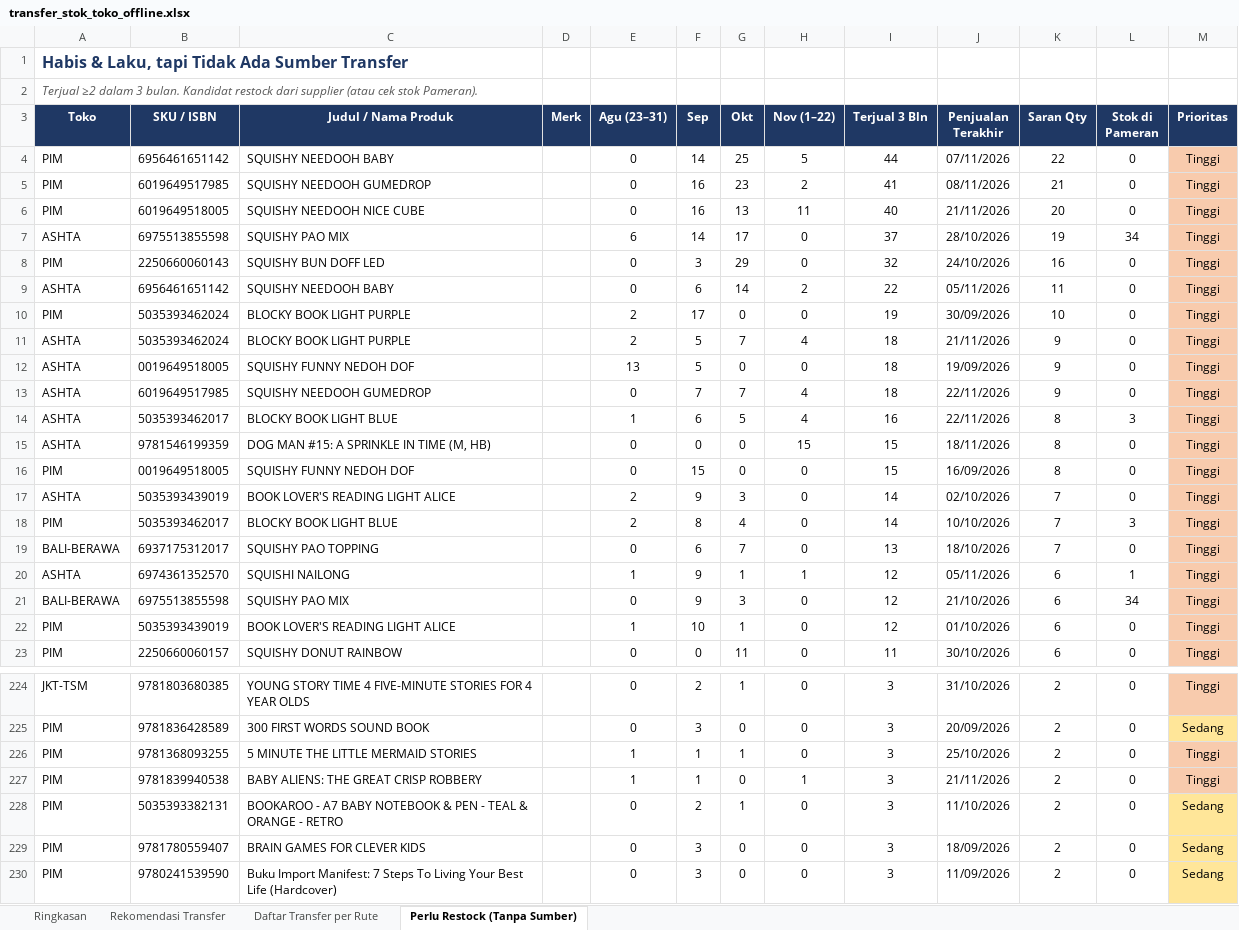
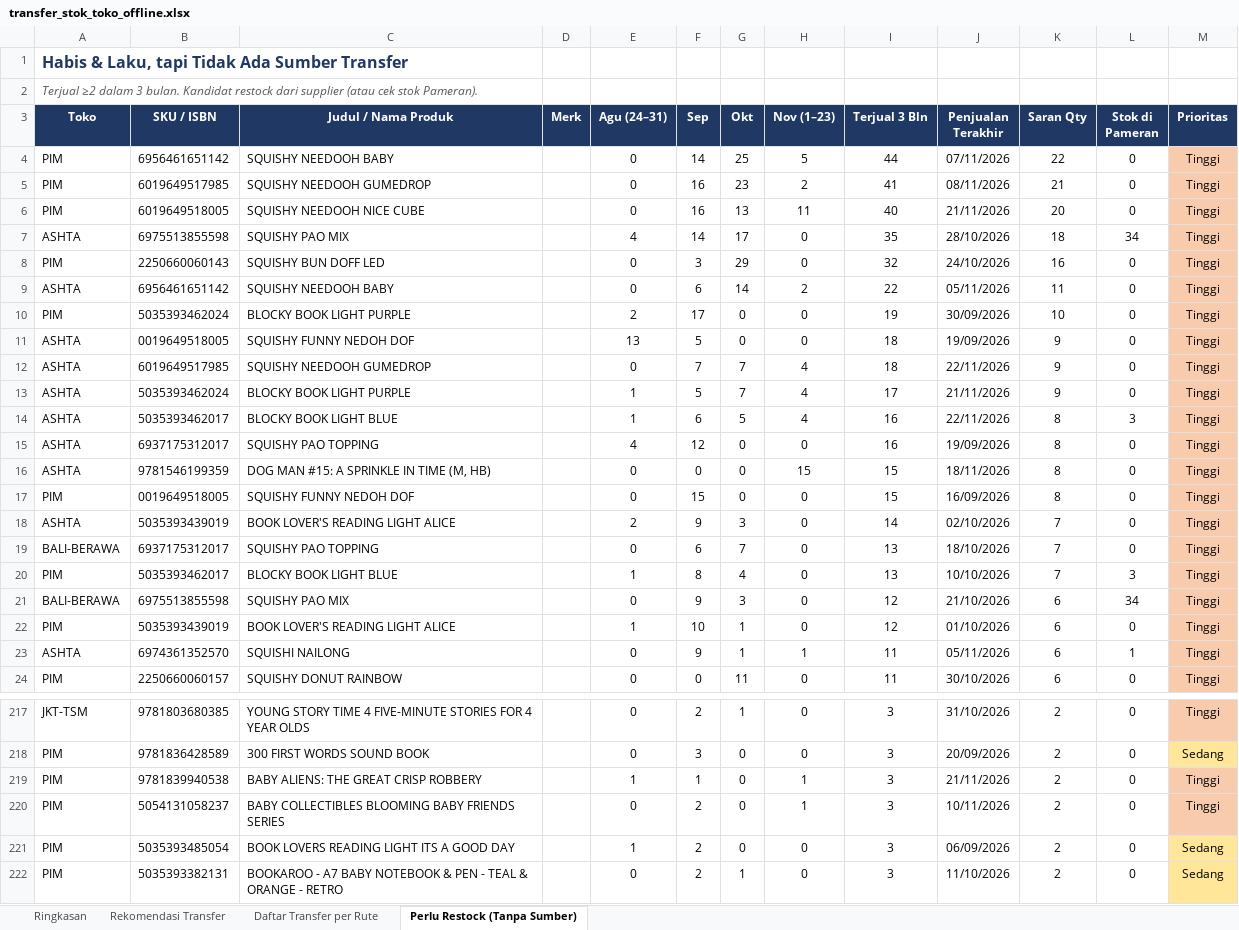
Before and after one commit to stevetsurface/sinar-starbooks-sales, an Excel workbook: data/transfer_stok_toko_offline.xlsx, sheet Perlu Restock (Tanpa Sumber), drawn as a sheet; only a part is shown, gaps mark what is left out; the shorter side is filled out with more unchanged rows; values as stored, in another font and other column widths than the file's, no borders; removed rows and columns are numbered as before the commit, all else as after; the diff covers the shown part only; the diff names each change by its address in the sheet, - before the commit and + after, or states it on an @@ line.

```diff
--- a/data/transfer_stok_toko_offline.xlsx (sheet Perlu Restock (Tanpa Sumber))
+++ b/data/transfer_stok_toko_offline.xlsx (sheet Perlu Restock (Tanpa Sumber))
-E3: Agu (23–31)
+E3: Agu (24–31)
-H3: Nov (1–22)
+H3: Nov (1–23)
-E7 (Agu (24–31)): 6
+E7 (Agu (24–31)): 4
-I7 (Terjual 3 Bln): 37
+I7 (Terjual 3 Bln): 35
-K7 (Saran Qty): 19
+K7 (Saran Qty): 18
-row 11: ASHTA | 5035393462024 | BLOCKY BOOK LIGHT PURPLE |  | 2 | 5 | 7 | 4 | 18 | 21/11/2026 | 9 | 0 | Tinggi
+row 13: ASHTA | 5035393462024 | BLOCKY BOOK LIGHT PURPLE |  | 1 | 5 | 7 | 4 | 17 | 21/11/2026 | 9 | 0 | Tinggi
+row 15: ASHTA | 6937175312017 | SQUISHY PAO TOPPING |  | 4 | 12 | 0 | 0 | 16 | 19/09/2026 | 8 | 0 | Tinggi
-row 18: PIM | 5035393462017 | BLOCKY BOOK LIGHT BLUE |  | 2 | 8 | 4 | 0 | 14 | 10/10/2026 | 7 | 3 | Tinggi
-row 20: ASHTA | 6974361352570 | SQUISHI NAILONG |  | 1 | 9 | 1 | 1 | 12 | 05/11/2026 | 6 | 1 | Tinggi
+row 20: PIM | 5035393462017 | BLOCKY BOOK LIGHT BLUE |  | 1 | 8 | 4 | 0 | 13 | 10/10/2026 | 7 | 3 | Tinggi
+row 23: ASHTA | 6974361352570 | SQUISHI NAILONG |  | 0 | 9 | 1 | 1 | 11 | 05/11/2026 | 6 | 1 | Tinggi
-row 226: PIM | 9781368093255 | 5 MINUTE THE LITTLE MERMAID STORIES |  | 1 | 1 | 1 | 0 | 3 | 25/10/2026 | 2 | 0 | Tinggi
+row 220: PIM | 5054131058237 | BABY COLLECTIBLES BLOOMING BABY FRIENDS SERIES |  | 0 | 2 | 0 | 1 | 3 | 10/11/2026 | 2 | 0 | Tinggi
+row 221: PIM | 5035393485054 | BOOK LOVERS READING LIGHT ITS A GOOD DAY |  | 1 | 2 | 0 | 0 | 3 | 06/09/2026 | 2 | 0 | Sedang
```
Also changed, not shown: 34 added rows, 47 removed rows, 77 edited cells and cell formats elsewhere in this sheet, sheet Rekomendasi Transfer, sheet Daftar Transfer per Rute, sheet Ringkasan, 41 other files.
